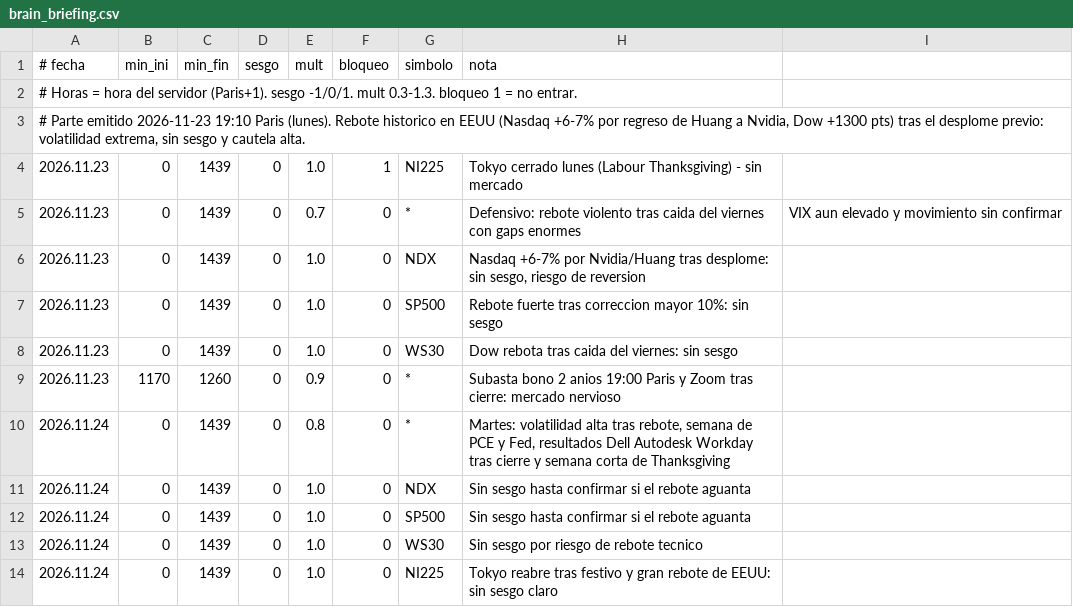
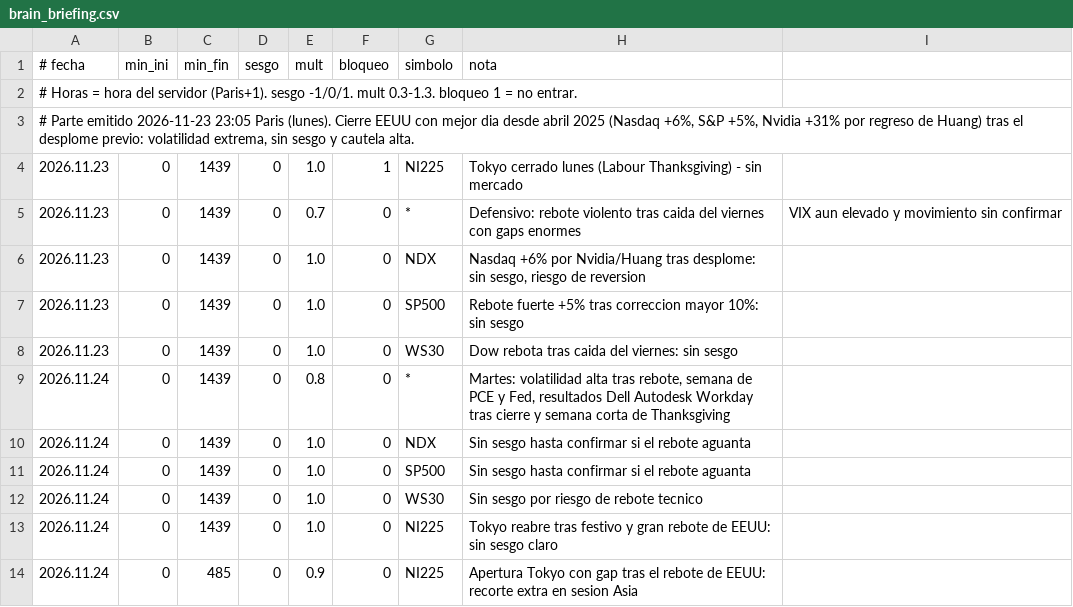
Before and after one commit to LOI73/swey-parte, a CSV file: brain_briefing.csv, drawn as a sheet.

```diff
--- a/brain_briefing.csv
+++ b/brain_briefing.csv
@@ -2,9 +2,8 @@
 # Horas = hora del servidor (Paris+1). sesgo -1/0/1. mult 0.3-1.3. bloqueo 1 = no entrar.
-# Parte emitido 2026-11-23 19:10 Paris (lunes). Rebote historico en EEUU (Nasdaq +6-7% por regreso de Huang a Nvidia, Dow +1300 pts) tras el desplome previo: volatilidad extrema, sin sesgo y cautela alta.
+# Parte emitido 2026-11-23 23:05 Paris (lunes). Cierre EEUU con mejor dia desde abril 2025 (Nasdaq +6%, S&P +5%, Nvidia +31% por regreso de Huang) tras el desplome previo: volatilidad extrema, sin sesgo y cautela alta.
 2026.11.23;0;1439;0;1.0;1;NI225;Tokyo cerrado lunes (Labour Thanksgiving) - sin mercado
 2026.11.23;0;1439;0;0.7;0;*;Defensivo: rebote violento tras caida del viernes con gaps enormes; VIX aun elevado y movimiento sin confirmar
-2026.11.23;0;1439;0;1.0;0;NDX;Nasdaq +6-7% por Nvidia/Huang tras desplome: sin sesgo, riesgo de reversion
-2026.11.23;0;1439;0;1.0;0;SP500;Rebote fuerte tras correccion mayor 10%: sin sesgo
+2026.11.23;0;1439;0;1.0;0;NDX;Nasdaq +6% por Nvidia/Huang tras desplome: sin sesgo, riesgo de reversion
+2026.11.23;0;1439;0;1.0;0;SP500;Rebote fuerte +5% tras correccion mayor 10%: sin sesgo
 2026.11.23;0;1439;0;1.0;0;WS30;Dow rebota tras caida del viernes: sin sesgo
-2026.11.23;1170;1260;0;0.9;0;*;Subasta bono 2 anios 19:00 Paris y Zoom tras cierre: mercado nervioso
 2026.11.24;0;1439;0;0.8;0;*;Martes: volatilidad alta tras rebote, semana de PCE y Fed, resultados Dell Autodesk Workday tras cierre y semana corta de Thanksgiving
@@ -14 +13,2 @@
 2026.11.24;0;1439;0;1.0;0;NI225;Tokyo reabre tras festivo y gran rebote de EEUU: sin sesgo claro
+2026.11.24;0;485;0;0.9;0;NI225;Apertura Tokyo con gap tras el rebote de EEUU: recorte extra en sesion Asia
```
